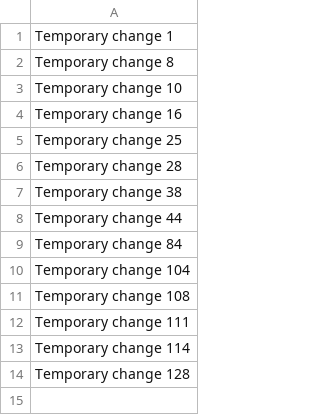
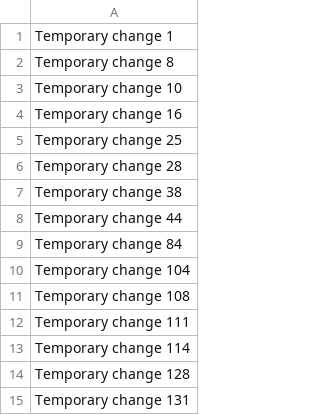
Before and after one commit to jaydeartist/jayde, a CSV file: data.csv, drawn as a sheet; the diff names each change by its address in the sheet, - before the commit and + after, or states it on an @@ line.

```diff
--- a/data.csv
+++ b/data.csv
+row 15: Temporary change 131
```
